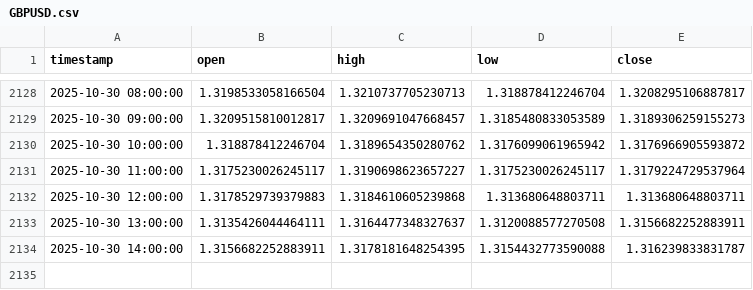
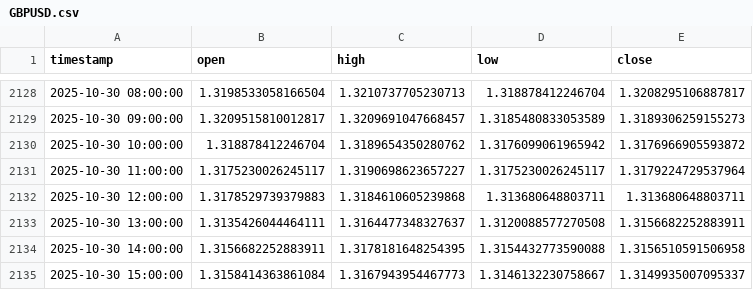
Before and after one commit to fxundergroundllc-stack/fx-h1-feed, a CSV file: data/GBPUSD.csv, drawn as a sheet; only a part is shown, gaps mark what is left out.

```diff
--- a/data/GBPUSD.csv
+++ b/data/GBPUSD.csv
@@ -2133,2 +2133,3 @@ timestamp,open,high,low,close
 2025-10-30 13:00:00,1.3135426044464111,1.3164477348327637,1.3120088577270508,1.3156682252883911
-2025-10-30 14:00:00,1.3156682252883911,1.3178181648254395,1.3154432773590088,1.316239833831787
+2025-10-30 14:00:00,1.3156682252883911,1.3178181648254395,1.3154432773590088,1.3156510591506958
+2025-10-30 15:00:00,1.3158414363861084,1.3167943954467773,1.3146132230758667,1.3149935007095337
```
Also changed, not shown: data/BTCUSD.csv, data/EURUSD.csv, 1 other file.
